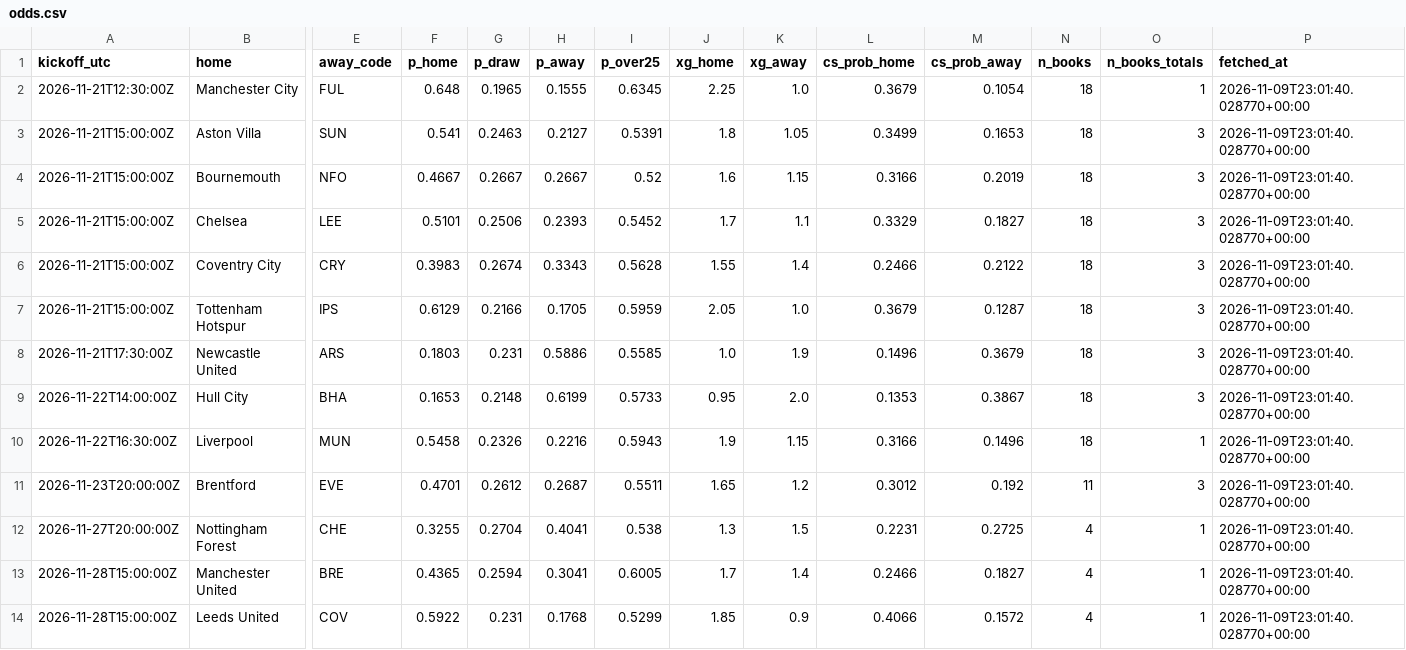
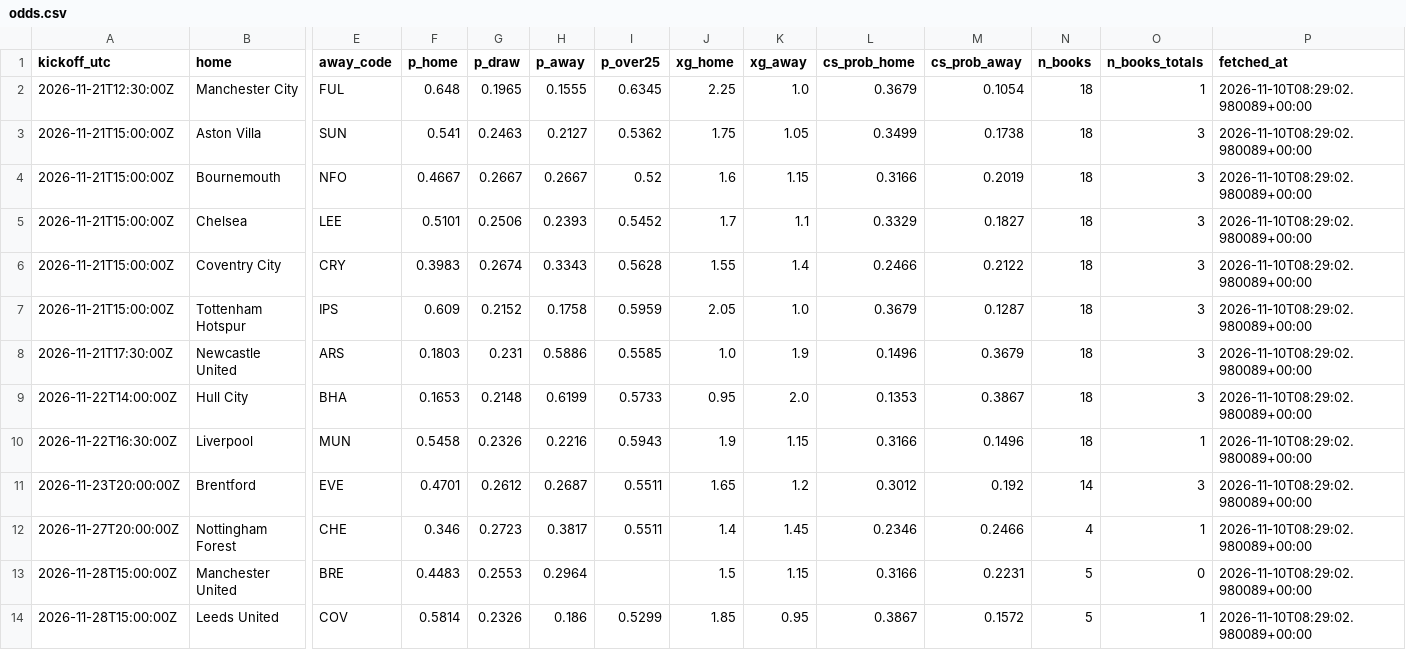
Before and after one commit to olly1928/fpl-mirror, a CSV file: data/odds.csv, drawn as a sheet; only a part is shown, gaps mark what is left out; the diff covers the shown part only; the diff names each change by its address in the sheet, - before the commit and + after, or states it on an @@ line.

```diff
--- a/data/odds.csv
+++ b/data/odds.csv
-P2:P14 (fetched_at): 2026-11-09T23:01:40.028770+00:00
+P2:P14 (fetched_at): 2026-11-10T08:29:02.980089+00:00
-I3 (p_over25): 0.5391
+I3 (p_over25): 0.5362
-J3 (xg_home): 1.8
+J3 (xg_home): 1.75
-M3 (cs_prob_away): 0.1653
+M3 (cs_prob_away): 0.1738
-F7 (p_home): 0.6129
+F7 (p_home): 0.609
-G7 (p_draw): 0.2166
+G7 (p_draw): 0.2152
-H7 (p_away): 0.1705
+H7 (p_away): 0.1758
-N11 (n_books): 11
+N11 (n_books): 14
-F12 (p_home): 0.3255
+F12 (p_home): 0.346
-G12 (p_draw): 0.2704
+G12 (p_draw): 0.2723
-H12 (p_away): 0.4041
+H12 (p_away): 0.3817
-I12 (p_over25): 0.538
+I12 (p_over25): 0.5511
-J12 (xg_home): 1.3
+J12 (xg_home): 1.4
-K12 (xg_away): 1.5
+K12 (xg_away): 1.45
-L12 (cs_prob_home): 0.2231
+L12 (cs_prob_home): 0.2346
-M12 (cs_prob_away): 0.2725
+M12 (cs_prob_away): 0.2466
-F13 (p_home): 0.4365
+F13 (p_home): 0.4483
-G13 (p_draw): 0.2594
+G13 (p_draw): 0.2553
-H13 (p_away): 0.3041
+H13 (p_away): 0.2964
-I13 (p_over25): 0.6005
+I13 (p_over25): (empty)
-J13 (xg_home): 1.7
+J13 (xg_home): 1.5
-K13 (xg_away): 1.4
+K13 (xg_away): 1.15
-L13 (cs_prob_home): 0.2466
+L13 (cs_prob_home): 0.3166
-M13 (cs_prob_away): 0.1827
+M13 (cs_prob_away): 0.2231
-N13:N14 (n_books): 4
+N13:N14 (n_books): 5
-O13 (n_books_totals): 1
+O13 (n_books_totals): 0
-F14 (p_home): 0.5922
+F14 (p_home): 0.5814
-G14 (p_draw): 0.231
+G14 (p_draw): 0.2326
-H14 (p_away): 0.1768
+H14 (p_away): 0.186
-K14 (xg_away): 0.9
+K14 (xg_away): 0.95
-L14 (cs_prob_home): 0.4066
+L14 (cs_prob_home): 0.3867
```
Also changed, not shown: 42 edited cells elsewhere in this file, 2 other files.
